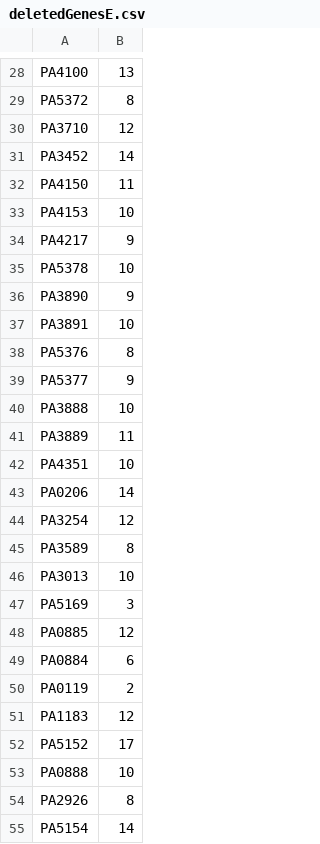
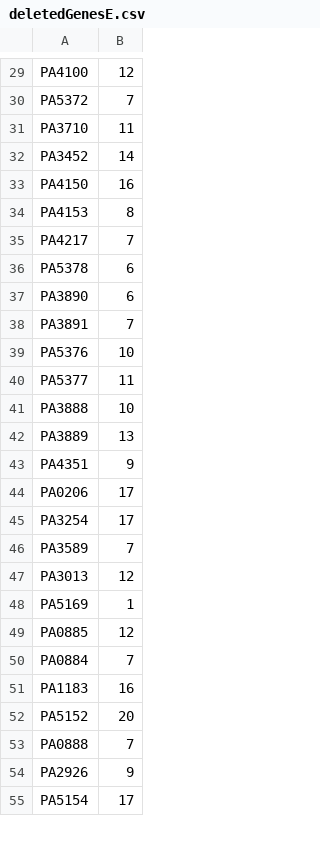
Before and after one commit to csbl/ABResistancePA01MAT, a CSV file: deletedGenesE.csv, drawn as a sheet; only a part is shown, gaps mark what is left out; removed rows and columns are numbered as before the commit, all else as after; the diff covers the shown part only; the diff names each change by its address in the sheet, - before the commit and + after, or states it on an @@ line.

```diff
--- a/deletedGenesE.csv
+++ b/deletedGenesE.csv
-B29: 13
+B29: 12
-B30: 8
+B30: 7
-B31: 12
+B31: 11
-B33: 11
+B33: 16
-B34: 10
+B34: 8
-B35: 9
+B35: 7
-B36: 10
+B36: 6
-B37: 9
+B37: 6
-B38: 10
+B38: 7
-B39: 8
+B39: 10
-B40: 9
+B40: 11
-B42: 11
+B42: 13
-B43: 10
+B43: 9
-B44: 14
+B44: 17
-B45: 12
+B45: 17
-B46: 8
+B46: 7
-B47: 10
+B47: 12
-B48: 3
+B48: 1
-B50: 6
+B50: 7
-row 50: PA0119 | 2
-B51: 12
+B51: 16
-B52: 17
+B52: 20
-B53: 10
+B53: 7
-B54: 8
+B54: 9
-B55: 14
+B55: 17
```
Also changed, not shown: 2 added rows and 168 edited cells elsewhere in this file, deletedGenesC.csv, 52 other files.
